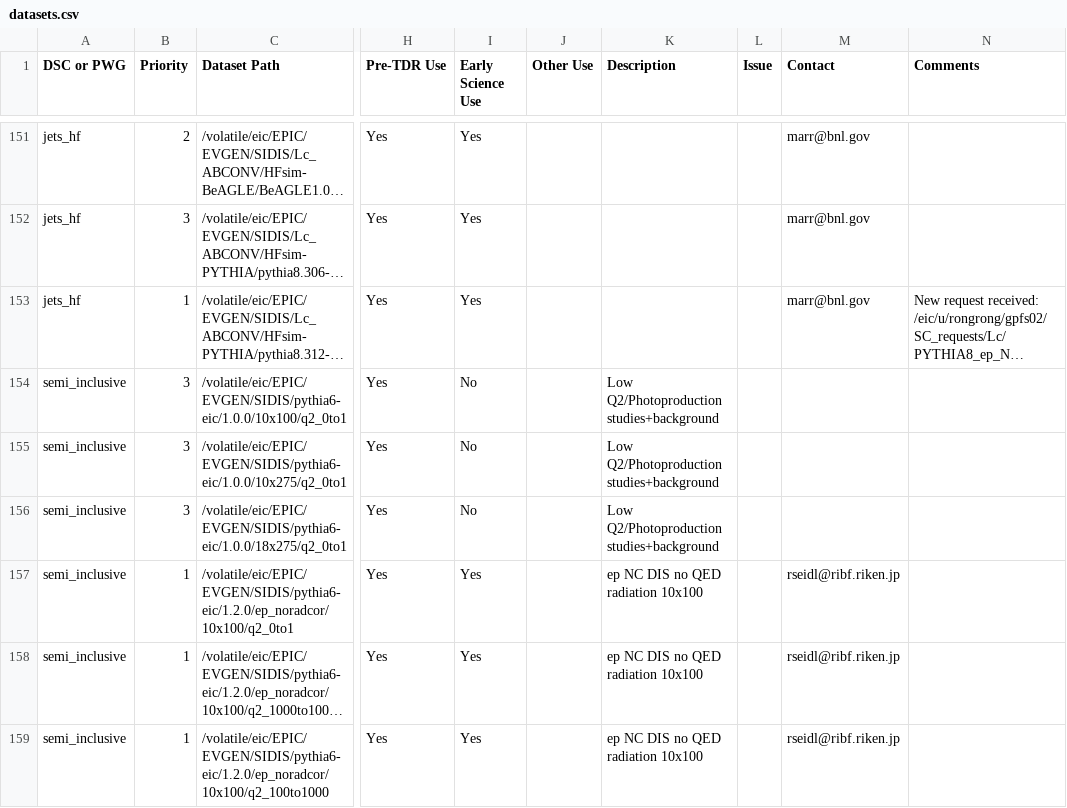
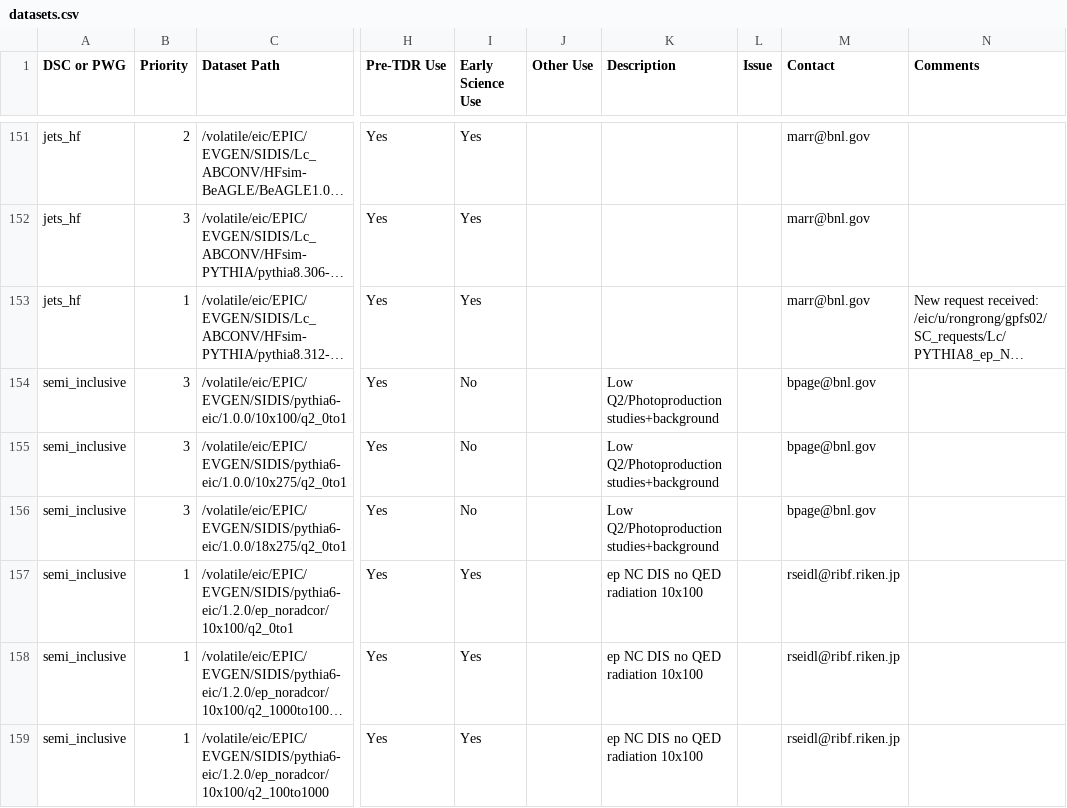
Before and after one commit to eic/epic-prod, a CSV file: docs/_data/datasets.csv, drawn as a sheet; only a part is shown, gaps mark what is left out; long unchanged cells end in …; the diff names each change by its address in the sheet, - before the commit and + after, or states it on an @@ line.

Commit message:
Add Page as contact for pythia6-eic 1.0.0 SIDIS rows
Rows 153-155 (pythia6-eic/1.0.0 SIDIS at 10x100, 10x275, 18x275
q2_0to1). These are the older unversioned-pathing samples; Seidl
covers the 1.2.0 ep_noradcor variants.

```diff
--- a/docs/_data/datasets.csv
+++ b/docs/_data/datasets.csv
-M154:M156 (Contact): (empty)
+M154:M156 (Contact): bpage@bnl.gov
```
